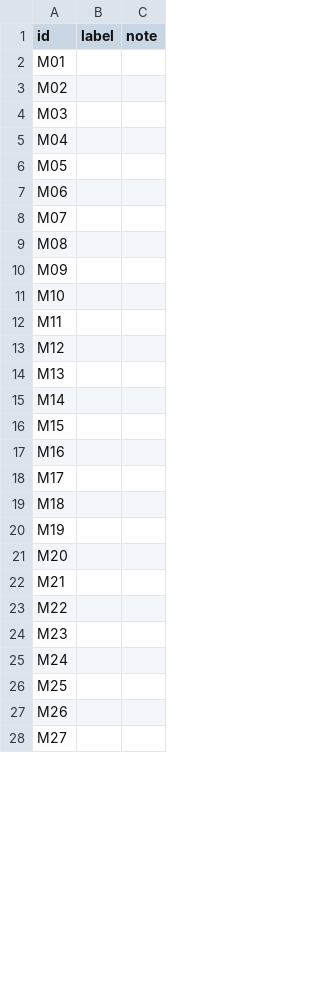
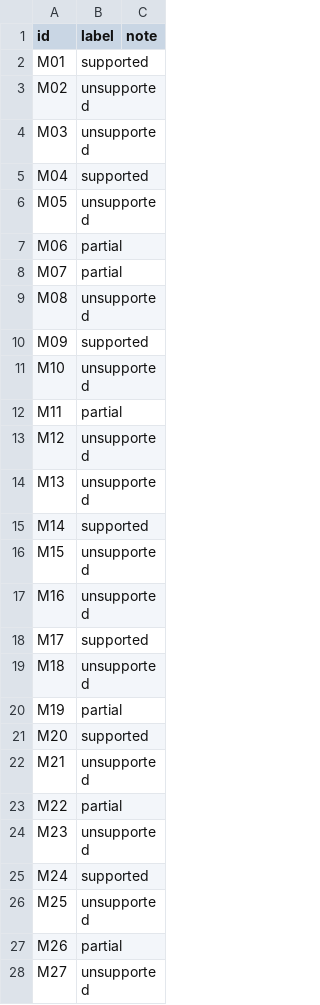
Before and after one commit to shinyatakagi-creator/rag-hybrid, a CSV file: eval/checkpoint4/round2/my_labels.csv, drawn as a sheet; only a part is shown; the diff covers the shown part only.

```diff
--- a/eval/checkpoint4/round2/my_labels.csv
+++ b/eval/checkpoint4/round2/my_labels.csv
@@ -1,28 +1,28 @@
 id,label,note
-M01,,
-M02,,
-M03,,
-M04,,
-M05,,
-M06,,
-M07,,
-M08,,
-M09,,
-M10,,
-M11,,
-M12,,
-M13,,
-M14,,
-M15,,
-M16,,
-M17,,
-M18,,
-M19,,
-M20,,
-M21,,
-M22,,
-M23,,
-M24,,
-M25,,
-M26,,
-M27,,
+M01,supported,
+M02,unsupported,
+M03,unsupported,
+M04,supported,
+M05,unsupported,
+M06,partial,
+M07,partial,
+M08,unsupported,
+M09,supported,
+M10,unsupported,
+M11,partial,
+M12,unsupported,
+M13,unsupported,
+M14,supported,
+M15,unsupported,
+M16,unsupported,
+M17,supported,
+M18,unsupported,
+M19,partial,
+M20,supported,
+M21,unsupported,
+M22,partial,
+M23,unsupported,
+M24,supported,
+M25,unsupported,
+M26,partial,
+M27,unsupported,
```
Also changed, not shown: 3 edited cells elsewhere in this file, 3 other files.
